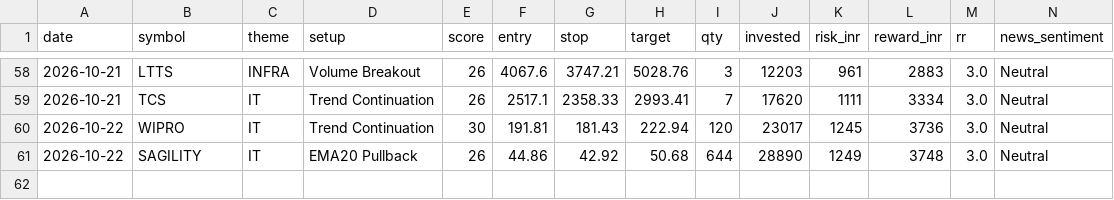
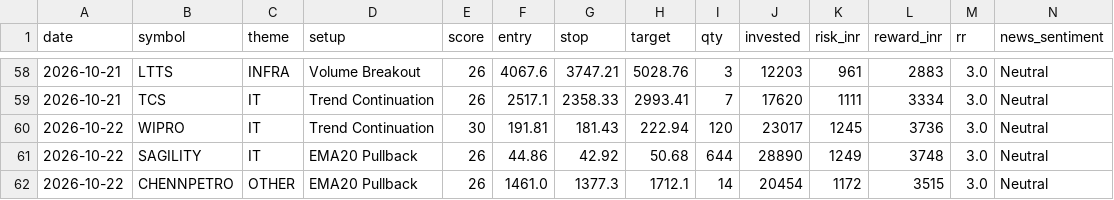
Before and after one commit to prabha-v2/india-swing-agent, a CSV file: trade_log.csv, drawn as a sheet; only a part is shown, gaps mark what is left out; rows hold the shown columns only; the diff names each change by its address in the sheet, - before the commit and + after, or states it on an @@ line.

```diff
--- a/trade_log.csv
+++ b/trade_log.csv
+row 62: 2026-10-22 | CHENNPETRO | OTHER | EMA20 Pullback | 26 | 1461.0 | 1377.3 | 1712.1 | 14 | 20454 | 1172 | 3515 | 3.0 | Neutral
```
